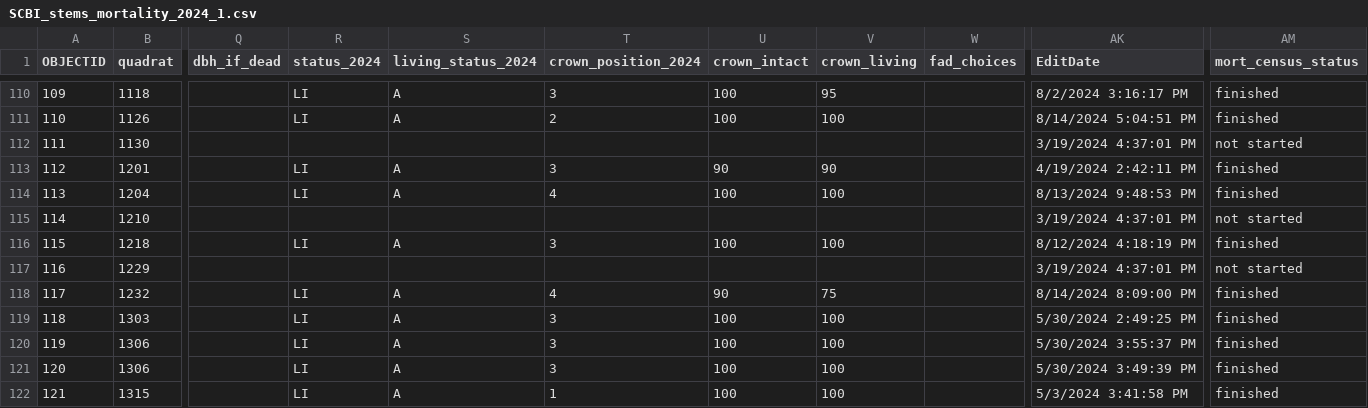
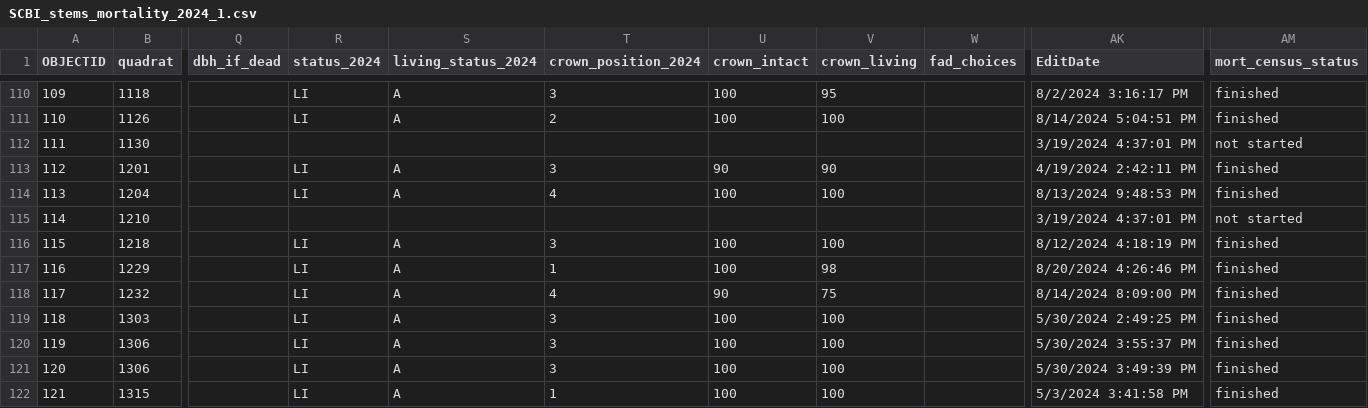
Before and after one commit to SCBI-ForestGEO/SCBImortality, a CSV file: raw_data/Field_Maps/SCBI_stems_mortality_2024_1.csv, drawn as a sheet; only a part is shown, gaps mark what is left out; the diff names each change by its address in the sheet, - before the commit and + after, or states it on an @@ line.

Commit message:
update data

```diff
--- a/raw_data/Field_Maps/SCBI_stems_mortality_2024_1.csv
+++ b/raw_data/Field_Maps/SCBI_stems_mortality_2024_1.csv
-R117 (status_2024): (empty)
+R117 (status_2024): LI
-S117 (living_status_2024): (empty)
+S117 (living_status_2024): A
-T117 (crown_position_2024): (empty)
+T117 (crown_position_2024): 1
-U117 (crown_intact): (empty)
+U117 (crown_intact): 100
-V117 (crown_living): (empty)
+V117 (crown_living): 98
-AK117 (EditDate): 3/19/2024 4:37:01 PM
+AK117 (EditDate): 8/20/2024 4:26:46 PM
-AM117 (mort_census_status): not started
+AM117 (mort_census_status): finished
```
Also changed, not shown: 1 other file.
